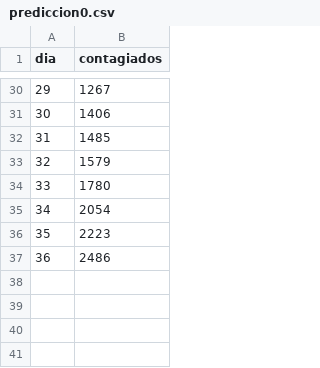
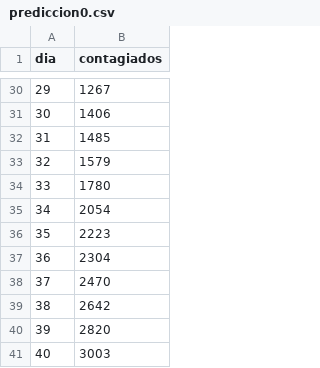
Before and after one commit to DuvanSGF/Coronavirus-Data_Science_Fundamentals, a CSV file: Datasets/prediccion0.csv, drawn as a sheet; only a part is shown, gaps mark what is left out.

Commit message:
bn

```diff
--- a/Datasets/prediccion0.csv
+++ b/Datasets/prediccion0.csv
@@ -36,2 +36,6 @@ dia,contagiados
 35,2223
-36,2486
+36,2304
+37,2470
+38,2642
+39,2820
+40,3003
```
